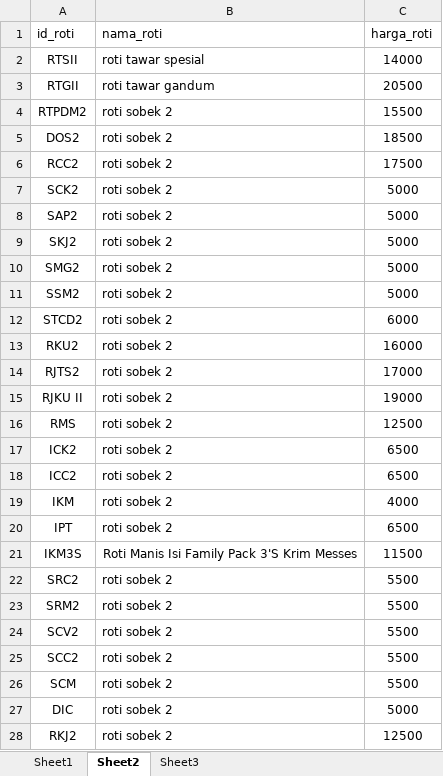
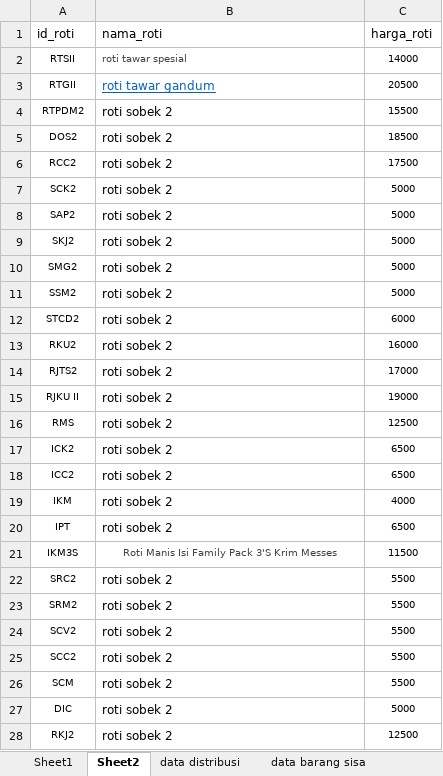
Before and after one commit to Xoxxox21/forecasting-the-amount-of-bread-using-the-holt-winter-method, an Excel workbook: estimasi area panton.xlsx, sheet Sheet2, drawn as a sheet; only a part is shown; values as stored, in another font and other column widths than the file's, no borders; the diff covers the shown part only; the diff names each change by its address in the sheet, - before the commit and + after, or states it on an @@ line.

```diff
--- a/estimasi area panton.xlsx (sheet Sheet2)
+++ b/estimasi area panton.xlsx (sheet Sheet2)
-sheet tab: Sheet3
+sheet tab: data distribusi
+sheet tab: data barang sisa
@@ A2:C2 text size: smaller @@
-B2 text colour: black
+B2 text colour: #444444
@@ A3:A20 text size: smaller @@
@@ B3 underline: off → on, text colour: black → #0563C1 @@
@@ C3:C20 text size: smaller @@
@@ A21:C21 text size: smaller @@
-B21 text colour: black
+B21 text colour: #414141
@@ A22:A28 text size: smaller @@
@@ C22:C28 text size: smaller @@
```
Also changed, not shown: cell formats elsewhere in this sheet, sheet data distribusi, estimasi area panton1.xlsx, 42 other files.
